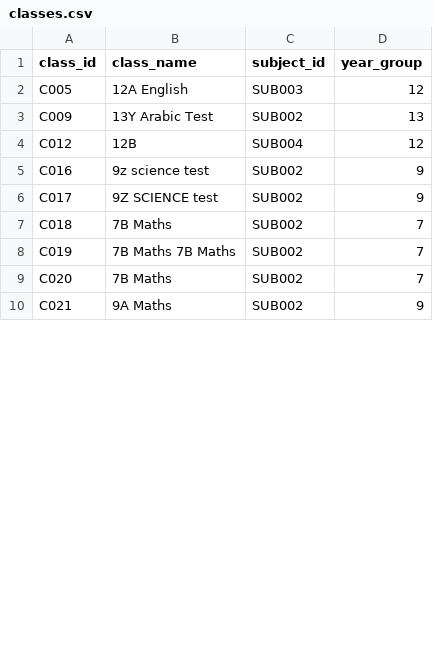
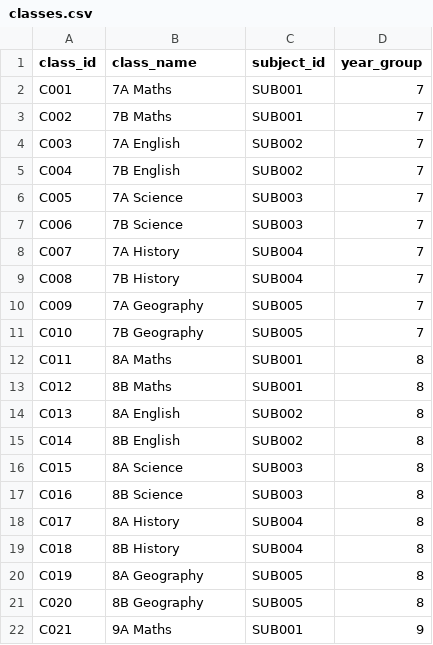
Before and after one commit to fip1234/phronesis, a CSV file: data/new/classes.csv, drawn as a sheet; only a part is shown; the diff covers the shown part only.

```diff
--- a/data/new/classes.csv
+++ b/data/new/classes.csv
@@ -1,10 +1,22 @@
 class_id,class_name,subject_id,year_group
-C005,12A English,SUB003,12
-C009,13Y Arabic Test,SUB002,13
-C012,12B,SUB004,12
-C016,9z science test,SUB002,9
-C017,9Z     SCIENCE test,SUB002,9
-C018,7B Maths,SUB002,7
-C019,7B Maths 7B                  Maths,SUB002,7
-C020,7B                  Maths,SUB002,7
-C021,9A Maths,SUB002,9
+C001,7A Maths,SUB001,7
+C002,7B Maths,SUB001,7
+C003,7A English,SUB002,7
+C004,7B English,SUB002,7
+C005,7A Science,SUB003,7
+C006,7B Science,SUB003,7
+C007,7A History,SUB004,7
+C008,7B History,SUB004,7
+C009,7A Geography,SUB005,7
+C010,7B Geography,SUB005,7
+C011,8A Maths,SUB001,8
+C012,8B Maths,SUB001,8
+C013,8A English,SUB002,8
+C014,8B English,SUB002,8
+C015,8A Science,SUB003,8
+C016,8B Science,SUB003,8
+C017,8A History,SUB004,8
+C018,8B History,SUB004,8
+C019,8A Geography,SUB005,8
+C020,8B Geography,SUB005,8
+C021,9A Maths,SUB001,9
```
Also changed, not shown: 28 added rows and 3 edited cells elsewhere in this file, data/new/class_students.csv, data/new/students.csv, 24 other files.
